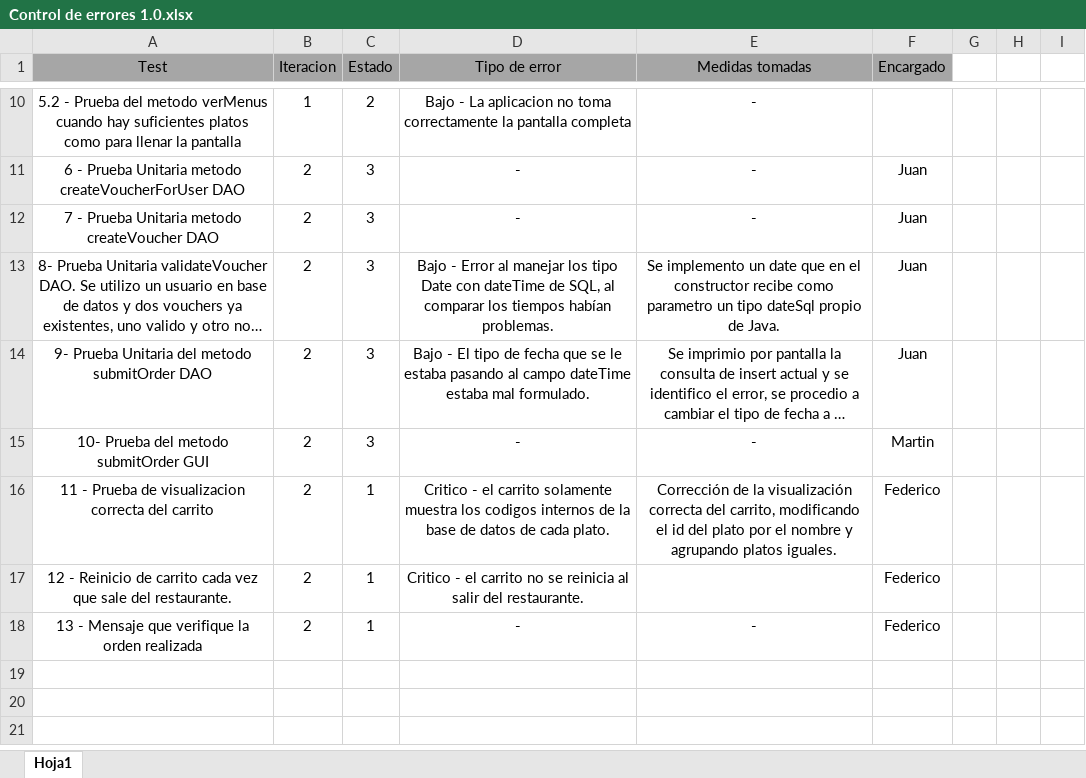
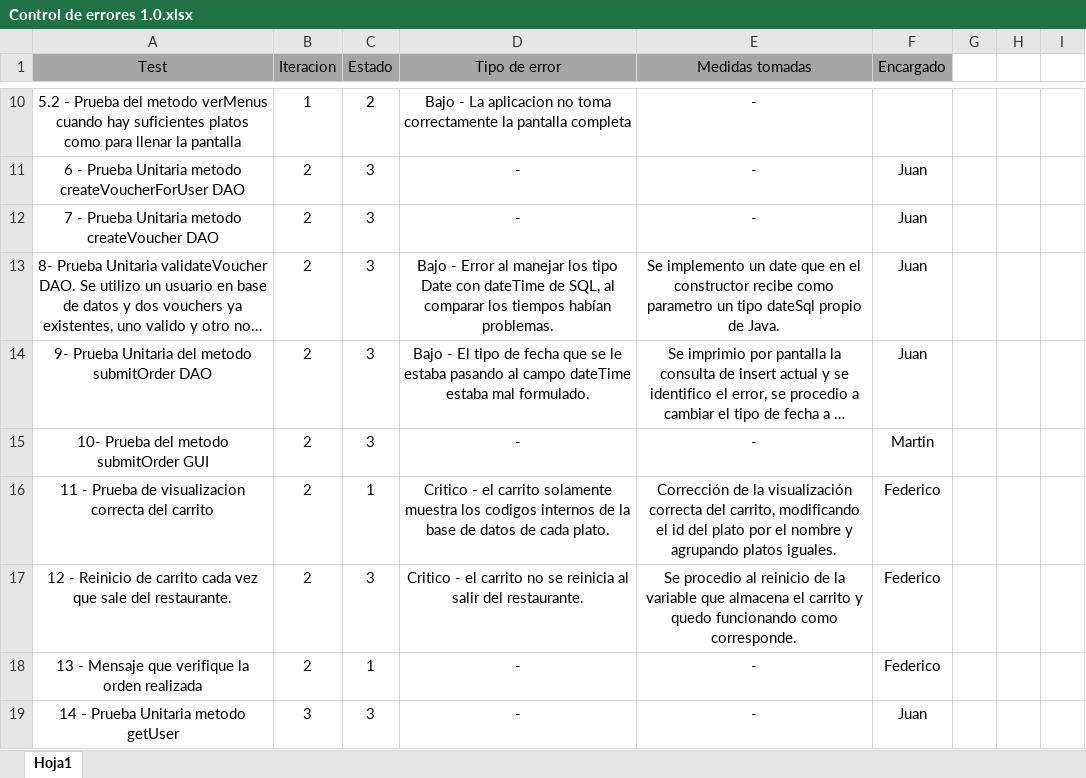
Before and after one commit to FedeScuote/NoLines, an Excel workbook: rsc/Control de errores 1.0.xlsx, sheet Hoja1, drawn as a sheet; only a part is shown, gaps mark what is left out; long unchanged cells end in …; values as stored, in another font and other column widths than the file's, no borders; conditional formats not drawn; the diff names each change by its address in the sheet, - before the commit and + after, or states it on an @@ line.

Commit message:
Reinicio de carrito
Se logro el reinicio del carrito cuando se sale de un restaurant.

```diff
--- a/rsc/Control de errores 1.0.xlsx (sheet Hoja1)
+++ b/rsc/Control de errores 1.0.xlsx (sheet Hoja1)
-C17 (Estado): 1
+C17 (Estado): 3
-E17 (Medidas tomadas): (empty)
+E17 (Medidas tomadas): Se procedio al reinicio de la variable que almacena el carrito y quedo funcionando como corresponde.
+row 19: 14 - Prueba Unitaria metodo getUser | 3 | 3 | - | - | Juan
```
Also changed, not shown: 1 other file.
